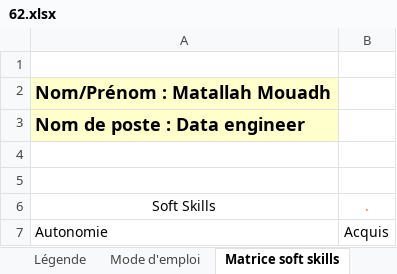
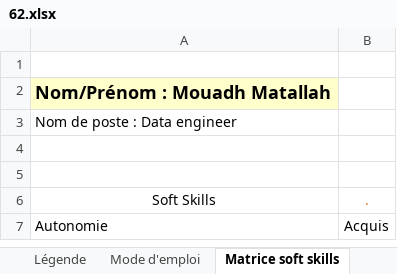
Before and after one commit to Ayyoub-ch/Travail-Stage, an Excel workbook: Projet_Matrice/Matrices/62.xlsx, sheet Matrice soft skills, drawn as a sheet; only a part is shown; values as stored, in another font and other column widths than the file's, no borders; table styles not drawn; the diff names each change by its address in the sheet, - before the commit and + after, or states it on an @@ line.

```diff
--- a/Projet_Matrice/Matrices/62.xlsx (sheet Matrice soft skills)
+++ b/Projet_Matrice/Matrices/62.xlsx (sheet Matrice soft skills)
-A2: Nom/Prénom : Matallah Mouadh
+A2: Nom/Prénom : Mouadh Matallah
@@ A3 fill: #FFFFCC → none, bold: on → off, text size: smaller @@
```
Also changed, not shown: sheet Matrice hard skills, sheet Légende, sheet Mode d'emploi, other sheet tabs, hidden cells, Projet_Matrice/Matrices/50.xlsx, Projet_Matrice/Matrices/63.xlsx, 43 other files.
